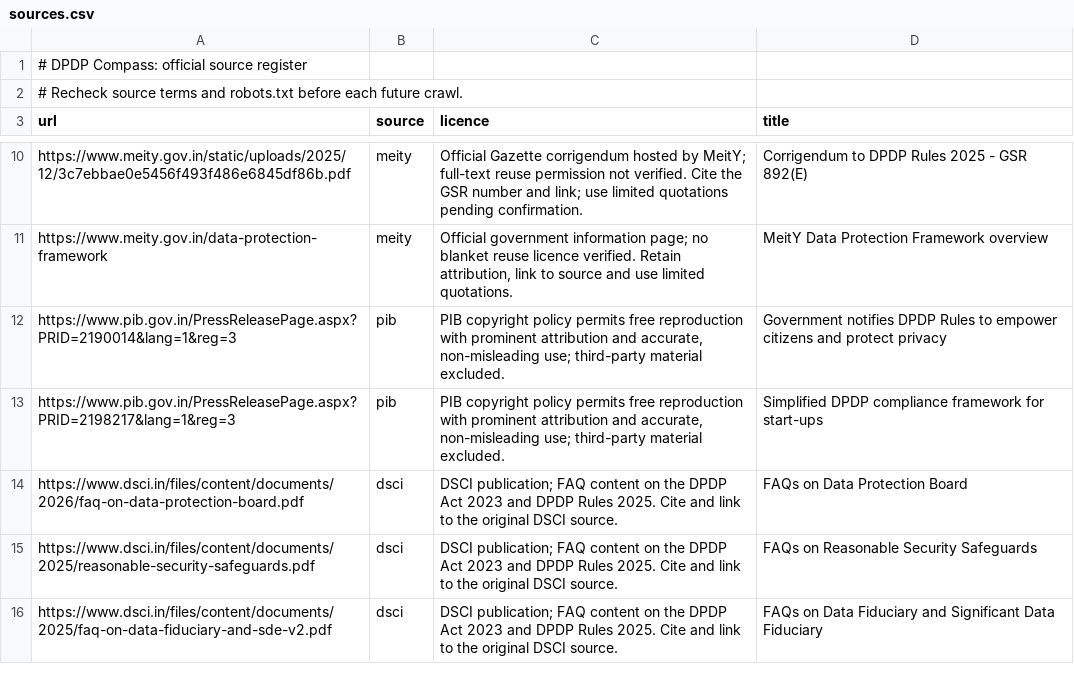
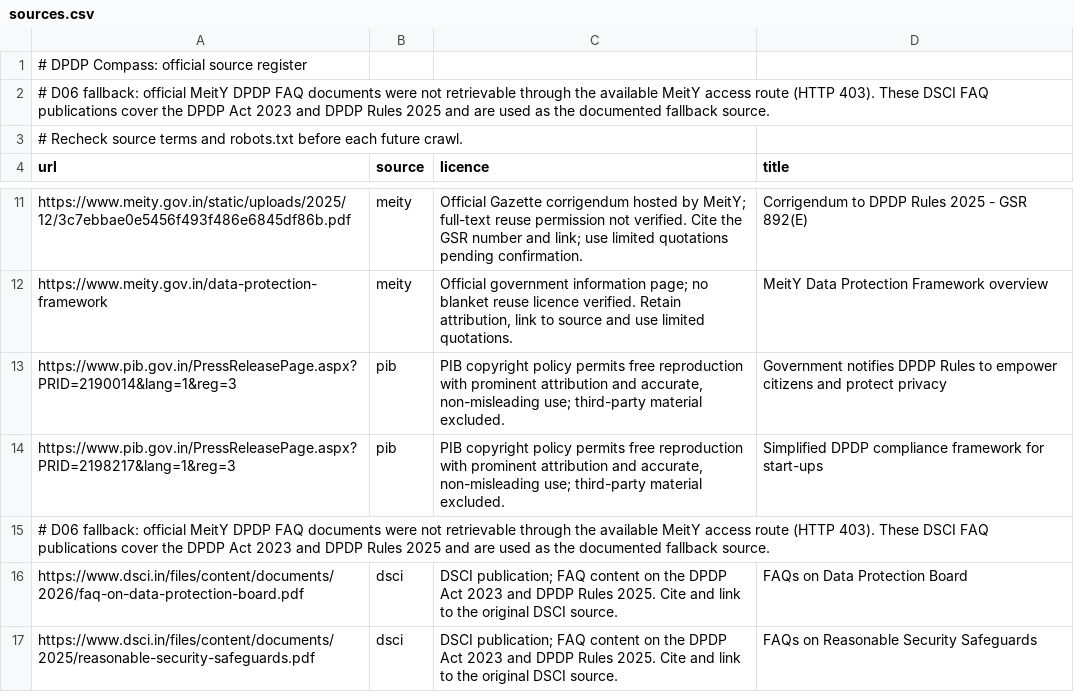
Before and after one commit to shobika-senthilkumar/prince28-law09-dpdp-compass, a CSV file: data/sources.csv, drawn as a sheet; only a part is shown, gaps mark what is left out; the shorter side is filled out with more unchanged rows.

Commit message:
docs: document D06 FAQ fallback source

```diff
--- a/data/sources.csv
+++ b/data/sources.csv
@@ -1,2 +1,3 @@
 # DPDP Compass: official source register
+# D06 fallback: official MeitY DPDP FAQ documents were not retrievable through the available MeitY access route (HTTP 403). These DSCI FAQ publications cover the DPDP Act 2023 and DPDP Rules 2025 and are used as the documented fallback source.
 # Recheck source terms and robots.txt before each future crawl.
@@ -13,2 +14,3 @@ https://www.pib.gov.in/PressReleasePage.aspx?PRID=2190014&lang=1&reg=3,pib,"PIB
 https://www.pib.gov.in/PressReleasePage.aspx?PRID=2198217&lang=1&reg=3,pib,"PIB copyright policy permits free reproduction with prominent attribution and accurate, non-misleading use; third-party material excluded.","Simplified DPDP compliance framework for start-ups"
+# D06 fallback: official MeitY DPDP FAQ documents were not retrievable through the available MeitY access route (HTTP 403). These DSCI FAQ publications cover the DPDP Act 2023 and DPDP Rules 2025 and are used as the documented fallback source.
 https://www.dsci.in/files/content/documents/2026/faq-on-data-protection-board.pdf,dsci,"DSCI publication; FAQ content on the DPDP Act 2023 and DPDP Rules 2025. Cite and link to the original DSCI source.",FAQs on Data Protection Board
```
